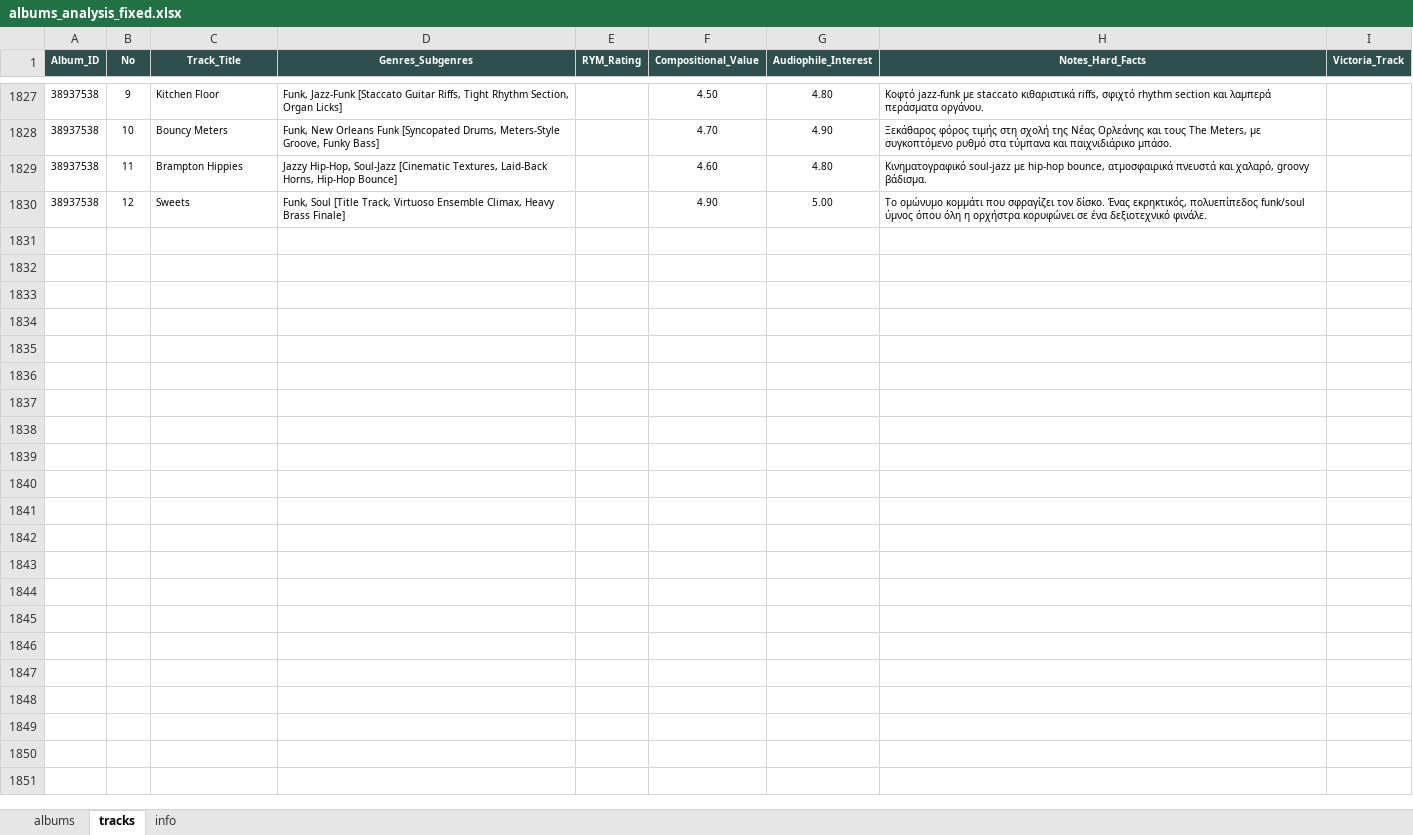
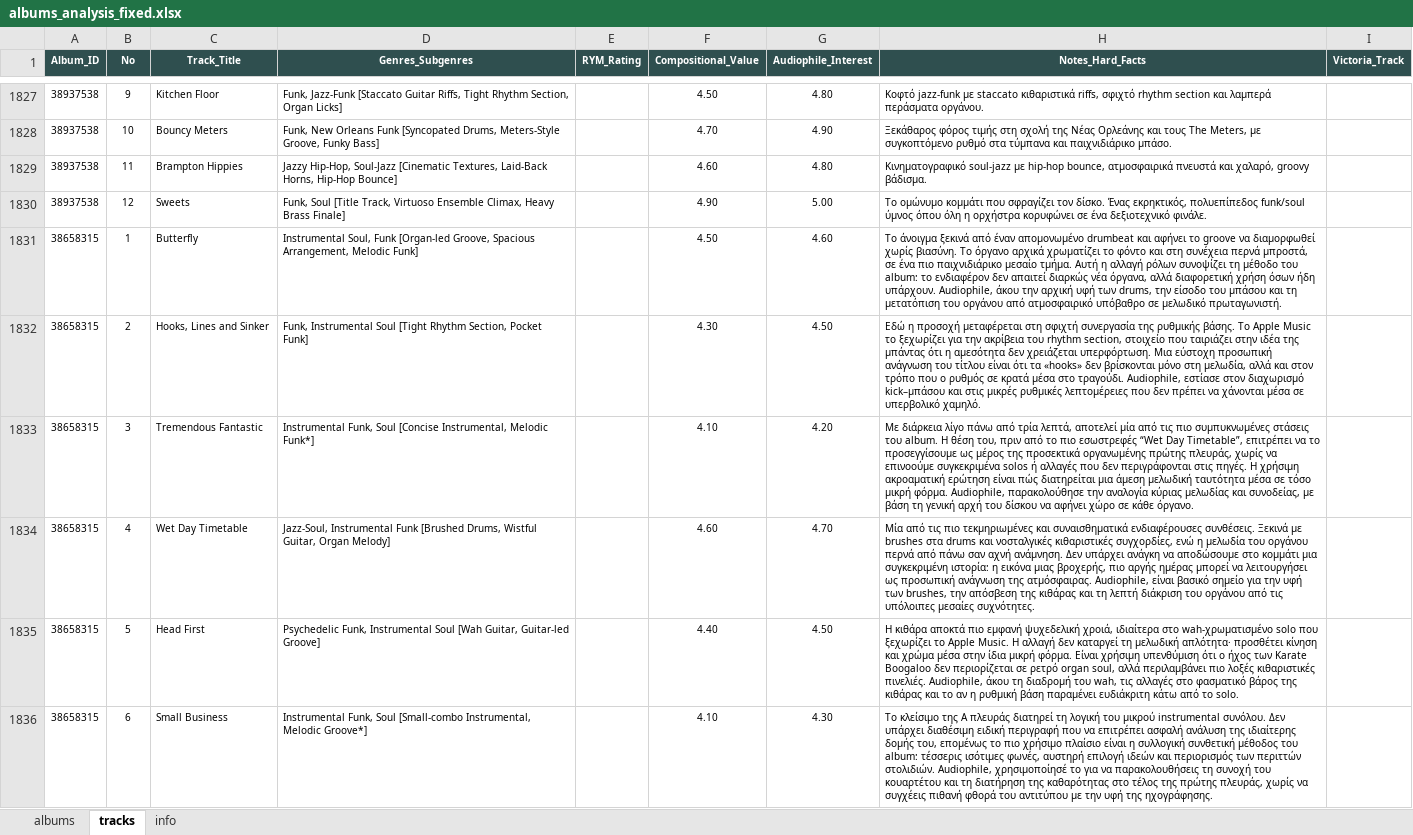
Before and after one commit to blueaegean/music-archive, an Excel workbook: albums_analysis_fixed.xlsx, sheet tracks, drawn as a sheet; only a part is shown, gaps mark what is left out; values as stored, in another font and other column widths than the file's, no borders; the diff covers the shown part only; the diff names each change by its address in the sheet, - before the commit and + after, or states it on an @@ line.

Commit message:
Add files via upload

```diff
--- a/albums_analysis_fixed.xlsx (sheet tracks)
+++ b/albums_analysis_fixed.xlsx (sheet tracks)
+row 1831: 38658315 | 1 | Butterfly | Instrumental Soul, Funk [Organ-led Groove, Spacious Arrangement, Melodic Funk] |  | 4.50 | 4.60 | Το άνοιγμα ξεκινά από έναν απομονωμένο drumbeat και αφήνει το groove να διαμορφωθεί χωρίς βιασύνη. Το όργανο αρχικά χρωματίζει το φόντο και στη συνέχεια περνά μπροστά, σε ένα πιο παιχνιδιάρικο μεσαίο τμήμα. Αυτή η αλλαγή ρόλων συνοψίζει τη μέθοδο του album: το ενδιαφέρον δεν απαιτεί διαρκώς νέα όργανα, αλλά διαφορετική χρήση όσων ήδη υπάρχουν. Audiophile, άκου την αρχική υφή των drums, την είσοδο του μπάσου και τη μετατόπιση του οργάνου από ατμοσφαιρικό υπόβαθρο σε μελωδικό πρωταγωνιστή.
+row 1832: 38658315 | 2 | Hooks, Lines and Sinker | Funk, Instrumental Soul [Tight Rhythm Section, Pocket Funk] |  | 4.30 | 4.50 | Εδώ η προσοχή μεταφέρεται στη σφιχτή συνεργασία της ρυθμικής βάσης. Το Apple Music το ξεχωρίζει για την ακρίβεια του rhythm section, στοιχείο που ταιριάζει στην ιδέα της μπάντας ότι η αμεσότητα δεν χρειάζεται υπερφόρτωση. Μια εύστοχη προσωπική ανάγνωση του τίτλου είναι ότι τα «hooks» δεν βρίσκονται μόνο στη μελωδία, αλλά και στον τρόπο που ο ρυθμός σε κρατά μέσα στο τραγούδι. Audiophile, εστίασε στον διαχωρισμό kick–μπάσου και στις μικρές ρυθμικές λεπτομέρειες που δεν πρέπει να χάνονται μέσα σε υπερβολικό χαμηλό.
+row 1833: 38658315 | 3 | Tremendous Fantastic | Instrumental Funk, Soul [Concise Instrumental, Melodic Funk*] |  | 4.10 | 4.20 | Με διάρκεια λίγο πάνω από τρία λεπτά, αποτελεί μία από τις πιο συμπυκνωμένες στάσεις του album. Η θέση του, πριν από το πιο εσωστρεφές “Wet Day Timetable”, επιτρέπει να το προσεγγίσουμε ως μέρος της προσεκτικά οργανωμένης πρώτης πλευράς, χωρίς να επινοούμε συγκεκριμένα solos ή αλλαγές που δεν περιγράφονται στις πηγές. Η χρήσιμη ακροαματική ερώτηση είναι πώς διατηρείται μια άμεση μελωδική ταυτότητα μέσα σε τόσο μικρή φόρμα. Audiophile, παρακολούθησε την αναλογία κύριας μελωδίας και συνοδείας, με βάση τη γενική αρχή του δίσκου να αφήνει χώρο σε κάθε όργανο.
+row 1834: 38658315 | 4 | Wet Day Timetable | Jazz-Soul, Instrumental Funk [Brushed Drums, Wistful Guitar, Organ Melody] |  | 4.60 | 4.70 | Μία από τις πιο τεκμηριωμένες και συναισθηματικά ενδιαφέρουσες συνθέσεις. Ξεκινά με brushes στα drums και νοσταλγικές κιθαριστικές συγχορδίες, ενώ η μελωδία του οργάνου περνά από πάνω σαν αχνή ανάμνηση. Δεν υπάρχει ανάγκη να αποδώσουμε στο κομμάτι μια συγκεκριμένη ιστορία: η εικόνα μιας βροχερής, πιο αργής ημέρας μπορεί να λειτουργήσει ως προσωπική ανάγνωση της ατμόσφαιρας. Audiophile, είναι βασικό σημείο για την υφή των brushes, την απόσβεση της κιθάρας και τη λεπτή διάκριση του οργάνου από τις υπόλοιπες μεσαίες συχνότητες.
+row 1835: 38658315 | 5 | Head First | Psychedelic Funk, Instrumental Soul [Wah Guitar, Guitar-led Groove] |  | 4.40 | 4.50 | Η κιθάρα αποκτά πιο εμφανή ψυχεδελική χροιά, ιδιαίτερα στο wah-χρωματισμένο solo που ξεχωρίζει το Apple Music. Η αλλαγή δεν καταργεί τη μελωδική απλότητα· προσθέτει κίνηση και χρώμα μέσα στην ίδια μικρή φόρμα. Είναι χρήσιμη υπενθύμιση ότι ο ήχος των Karate Boogaloo δεν περιορίζεται σε ρετρό organ soul, αλλά περιλαμβάνει πιο λοξές κιθαριστικές πινελιές. Audiophile, άκου τη διαδρομή του wah, τις αλλαγές στο φασματικό βάρος της κιθάρας και το αν η ρυθμική βάση παραμένει ευδιάκριτη κάτω από το solo.
+row 1836: 38658315 | 6 | Small Business | Instrumental Funk, Soul [Small-combo Instrumental, Melodic Groove*] |  | 4.10 | 4.30 | Το κλείσιμο της A πλευράς διατηρεί τη λογική του μικρού instrumental συνόλου. Δεν υπάρχει διαθέσιμη ειδική περιγραφή που να επιτρέπει ασφαλή ανάλυση της ιδιαίτερης δομής του, επομένως το πιο χρήσιμο πλαίσιο είναι η συλλογική συνθετική μέθοδος του album: τέσσερις ισότιμες φωνές, αυστηρή επιλογή ιδεών και περιορισμός των περιττών στολιδιών. Audiophile, χρησιμοποίησέ το για να παρακολουθήσεις τη συνοχή του κουαρτέτου και τη διατήρηση της καθαρότητας στο τέλος της πρώτης πλευράς, χωρίς να συγχέεις πιθανή φθορά του αντιτύπου με την υφή της ηχογράφησης.
```
Also changed, not shown: 5 added rows elsewhere in this sheet, sheet albums.
